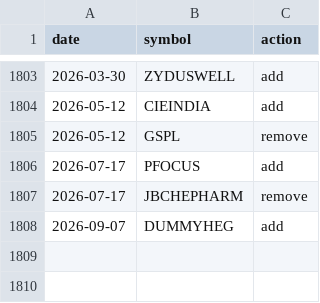
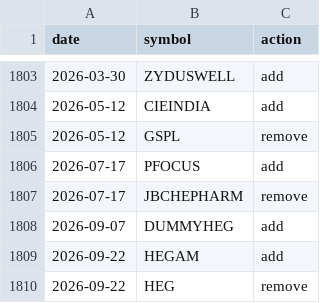
Before and after one commit to Er-Shankar/strategy-dashboard, a CSV file: changes.csv, drawn as a sheet; only a part is shown, gaps mark what is left out.

```diff
--- a/changes.csv
+++ b/changes.csv
@@ -1808 +1808,3 @@ date,symbol,action
 2026-09-07,DUMMYHEG,add
+2026-09-22,HEGAM,add
+2026-09-22,HEG,remove
```
Also changed, not shown: midsmallcap400_current.csv, universe_membership.csv, 1 other file.
